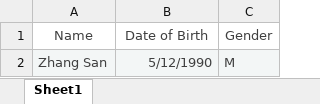
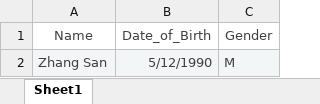
Before and after one commit to he-yang/sheet-to-doc, an Excel workbook: source/_static/sample1-sheet.xlsx, sheet Sheet1, drawn as a sheet; values as stored, in another font and other column widths than the file's, no borders; the diff names each change by its address in the sheet, - before the commit and + after, or states it on an @@ line.

```diff
--- a/source/_static/sample1-sheet.xlsx (sheet Sheet1)
+++ b/source/_static/sample1-sheet.xlsx (sheet Sheet1)
-B1: Date of Birth
+B1: Date_of_Birth
```
Also changed, not shown: source/_static/sample2-sheet.xlsx, 7 other files.
